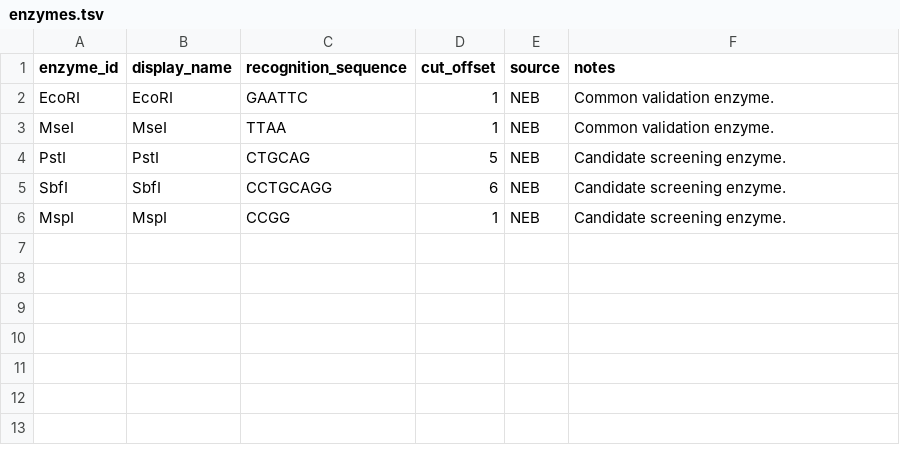
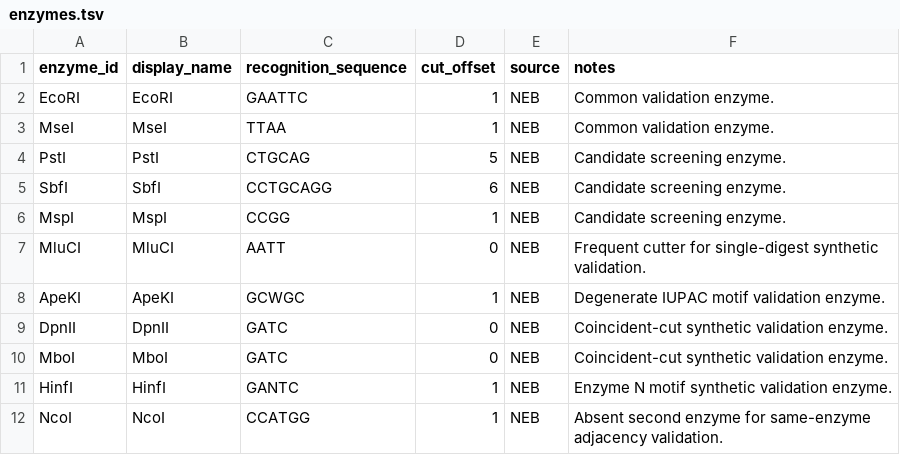
Before and after one commit to ericksamera/radigest-benchmarking, a TSV file: config/enzymes.tsv, drawn as a sheet.

Commit message:
feat(scripts)!: add synthetic validation framework and remove old functions - Introduced `validate_synthetic.py` for running synthetic validation cases. - Added `make_synthetic_validation_table.py` for exporting validation results. - Updated validation rules in `validation.smk` for synthetic validation. - Modified `check_manifests.py` to include checks for synthetic expected cases. - Removed deprecated validation function from the codebase.

```diff
--- a/config/enzymes.tsv
+++ b/config/enzymes.tsv
@@ -6 +6,7 @@ SbfI	SbfI	CCTGCAGG	6	NEB	Candidate screening enzyme.
 MspI	MspI	CCGG	1	NEB	Candidate screening enzyme.
+MluCI	MluCI	AATT	0	NEB	Frequent cutter for single-digest synthetic validation.
+ApeKI	ApeKI	GCWGC	1	NEB	Degenerate IUPAC motif validation enzyme.
+DpnII	DpnII	GATC	0	NEB	Coincident-cut synthetic validation enzyme.
+MboI	MboI	GATC	0	NEB	Coincident-cut synthetic validation enzyme.
+HinfI	HinfI	GANTC	1	NEB	Enzyme N motif synthetic validation enzyme.
+NcoI	NcoI	CCATGG	1	NEB	Absent second enzyme for same-enzyme adjacency validation.
```
Also changed, not shown: config/datasets.tsv, 17 other files.
